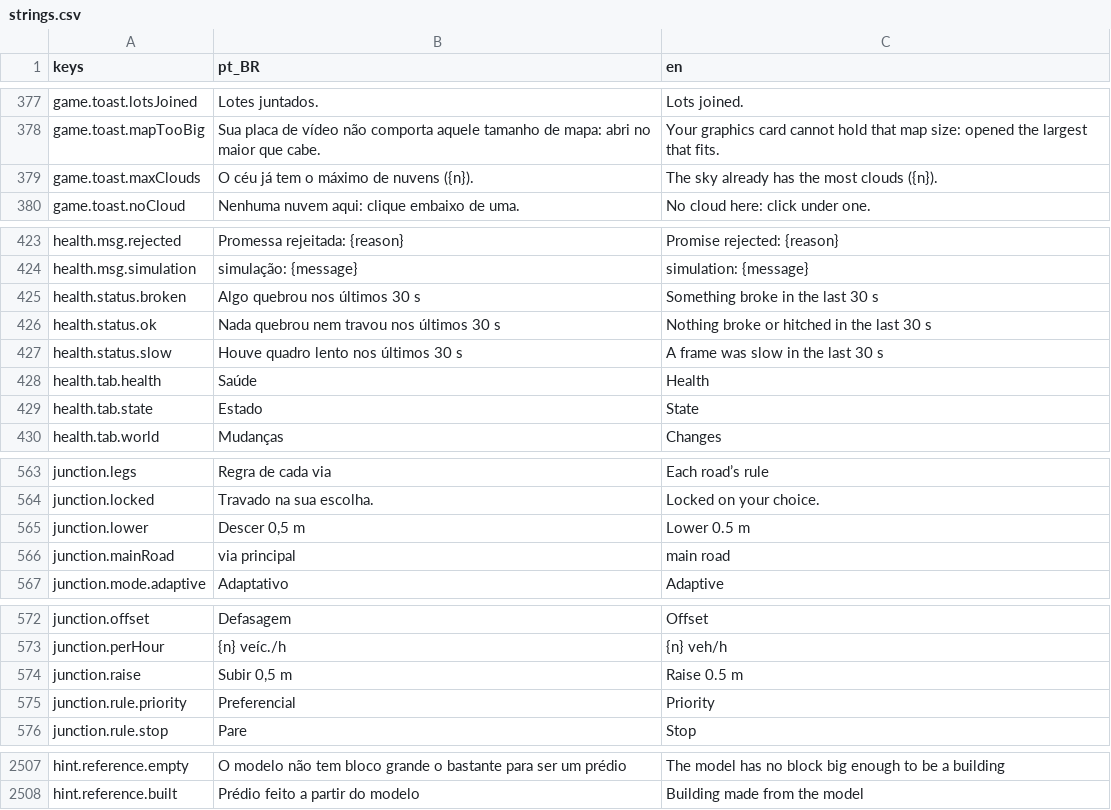
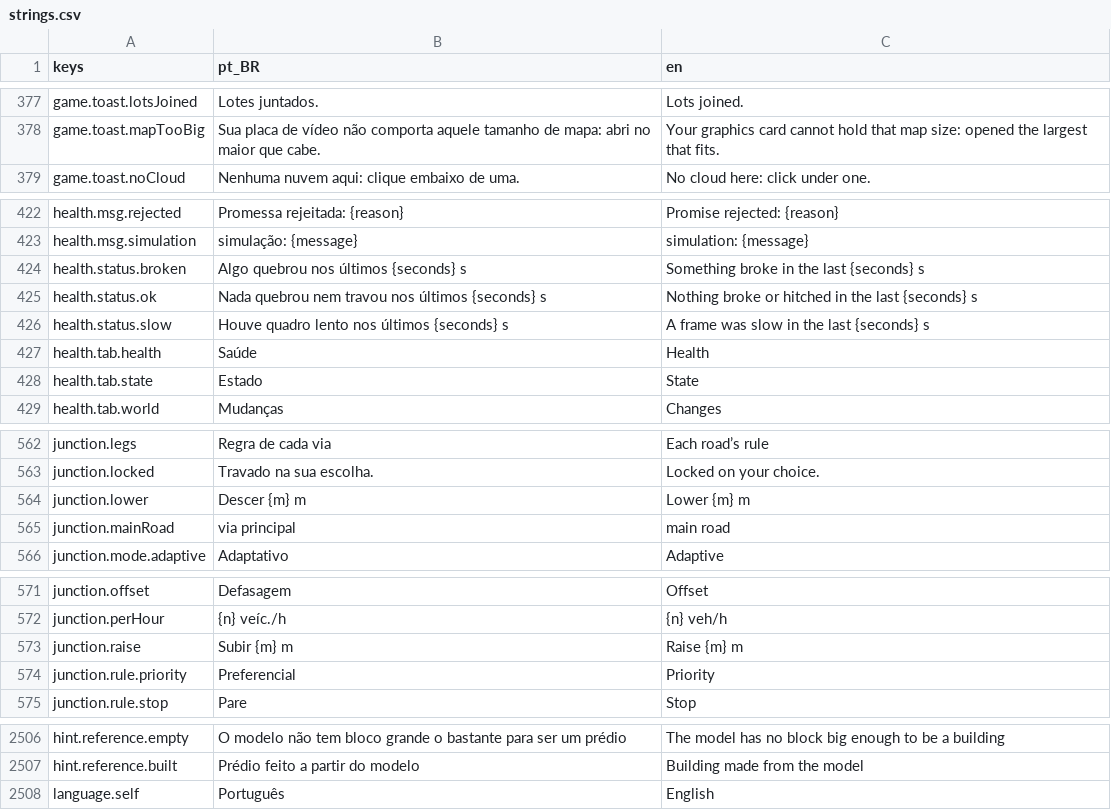
Before and after one commit to designathan1988/city, a CSV file: project/data/i18n/strings.csv, drawn as a sheet; only a part is shown, gaps mark what is left out; the diff covers the shown part only.

```diff
--- a/project/data/i18n/strings.csv
+++ b/project/data/i18n/strings.csv
@@ -378,3 +378,2 @@ game.toast.lotsJoined,Lotes juntados.,Lots joined.
 game.toast.mapTooBig,Sua placa de vídeo não comporta aquele tamanho de mapa: abri no maior que cabe.,Your graphics card cannot hold that map size: opened the largest that fits.
-game.toast.maxClouds,O céu já tem o máximo de nuvens ({n}).,The sky already has the most clouds ({n}).
 game.toast.noCloud,Nenhuma nuvem aqui: clique embaixo de uma.,No cloud here: click under one.
@@ -424,5 +423,5 @@ health.msg.rejected,Promessa rejeitada: {reason},Promise rejected: {reason}
 health.msg.simulation,simulação: {message},simulation: {message}
-health.status.broken,Algo quebrou nos últimos 30 s,Something broke in the last 30 s
-health.status.ok,Nada quebrou nem travou nos últimos 30 s,Nothing broke or hitched in the last 30 s
-health.status.slow,Houve quadro lento nos últimos 30 s,A frame was slow in the last 30 s
+health.status.broken,Algo quebrou nos últimos {seconds} s,Something broke in the last {seconds} s
+health.status.ok,Nada quebrou nem travou nos últimos {seconds} s,Nothing broke or hitched in the last {seconds} s
+health.status.slow,Houve quadro lento nos últimos {seconds} s,A frame was slow in the last {seconds} s
 health.tab.health,Saúde,Health
@@ -564,3 +563,3 @@ junction.legs,Regra de cada via,Each road’s rule
 junction.locked,Travado na sua escolha.,Locked on your choice.
-junction.lower,"Descer 0,5 m",Lower 0.5 m
+junction.lower,Descer {m} m,Lower {m} m
 junction.mainRoad,via principal,main road
@@ -573,3 +572,3 @@ junction.offset,Defasagem,Offset
 junction.perHour,{n} veíc./h,{n} veh/h
-junction.raise,"Subir 0,5 m",Raise 0.5 m
+junction.raise,Subir {m} m,Raise {m} m
 junction.rule.priority,Preferencial,Priority
@@ -2508 +2507,2 @@ hint.reference.empty,O modelo não tem bloco grande o bastante para ser um préd
 hint.reference.built,Prédio feito a partir do modelo,Building made from the model
+language.self,Português,English
```
Also changed, not shown: 2 edited cells elsewhere in this file, 34 other files.
